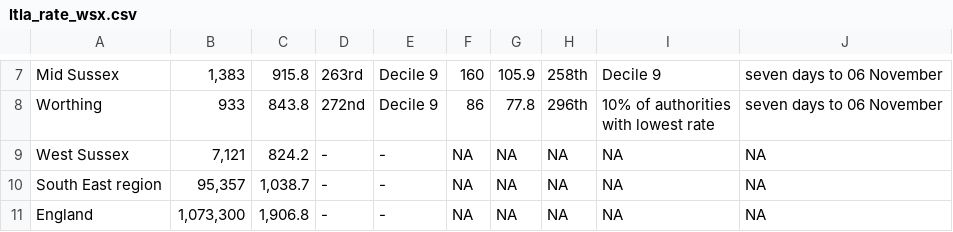
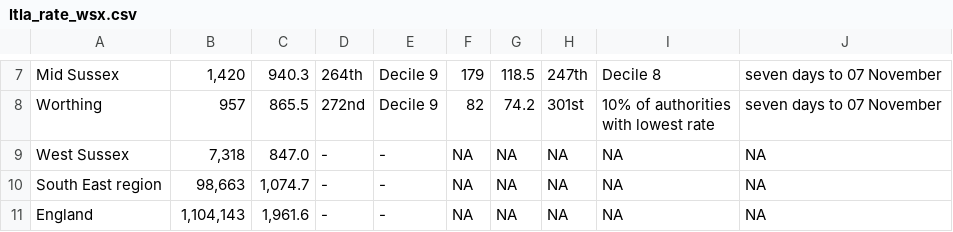
Before and after one commit to psychty/wsx_covid_datapack_public, a CSV file: Outputs/ltla_rate_wsx.csv, drawn as a sheet; only a part is shown, gaps mark what is left out; the diff covers the shown part only; the diff names each change by its address in the sheet, - before the commit and + after, or states it on an @@ line.

```diff
--- a/Outputs/ltla_rate_wsx.csv
+++ b/Outputs/ltla_rate_wsx.csv
-B7: 1,383
+B7: 1,420
-C7: 915.8
+C7: 940.3
-D7: 263rd
+D7: 264th
-F7: 160
+F7: 179
-G7: 105.9
+G7: 118.5
-H7: 258th
+H7: 247th
-I7: Decile 9
+I7: Decile 8
-J7:J8: seven days to 06 November
+J7:J8: seven days to 07 November
-B8: 933
+B8: 957
-C8: 843.8
+C8: 865.5
-F8: 86
+F8: 82
-G8: 77.8
+G8: 74.2
-H8: 296th
+H8: 301st
-B9: 7,121
+B9: 7,318
-C9: 824.2
+C9: 847.0
-B10: 95,357
+B10: 98,663
-C10: 1,038.7
+C10: 1,074.7
-B11: 1,073,300
+B11: 1,104,143
-C11: 1,906.8
+C11: 1,961.6
```
Also changed, not shown: 33 edited cells elsewhere in this file, Outputs/utla_rate_wsx.csv, 45 other files.
